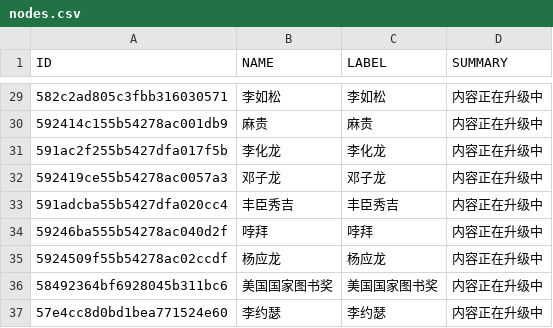
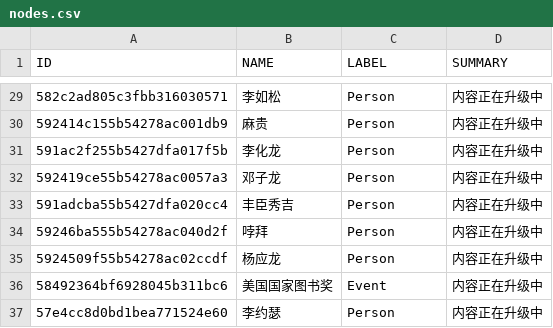
Before and after one commit to KOKODAYOsxx/neo4j, a CSV file: nodes.csv, drawn as a sheet; only a part is shown, gaps mark what is left out; the diff covers the shown part only.

```diff
--- a/nodes.csv
+++ b/nodes.csv
@@ -29,9 +29,9 @@ ID,NAME,LABEL,SUMMARY
-582c2ad805c3fbb316030571,李如松,李如松,内容正在升级中
-592414c155b54278ac001db9,麻贵,麻贵,内容正在升级中
-591ac2f255b5427dfa017f5b,李化龙,李化龙,内容正在升级中
-592419ce55b54278ac0057a3,邓子龙,邓子龙,内容正在升级中
-591adcba55b5427dfa020cc4,丰臣秀吉,丰臣秀吉,内容正在升级中
-59246ba555b54278ac040d2f,哱拜,哱拜,内容正在升级中
-5924509f55b54278ac02ccdf,杨应龙,杨应龙,内容正在升级中
-58492364bf6928045b311bc6,美国国家图书奖,美国国家图书奖,内容正在升级中
-57e4cc8d0bd1bea771524e60,李约瑟,李约瑟,内容正在升级中
+582c2ad805c3fbb316030571,李如松,Person,内容正在升级中
+592414c155b54278ac001db9,麻贵,Person,内容正在升级中
+591ac2f255b5427dfa017f5b,李化龙,Person,内容正在升级中
+592419ce55b54278ac0057a3,邓子龙,Person,内容正在升级中
+591adcba55b5427dfa020cc4,丰臣秀吉,Person,内容正在升级中
+59246ba555b54278ac040d2f,哱拜,Person,内容正在升级中
+5924509f55b54278ac02ccdf,杨应龙,Person,内容正在升级中
+58492364bf6928045b311bc6,美国国家图书奖,Event,内容正在升级中
+57e4cc8d0bd1bea771524e60,李约瑟,Person,内容正在升级中
```
Also changed, not shown: 27 edited cells elsewhere in this file.
